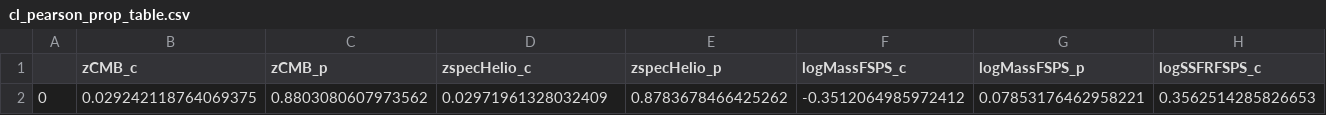
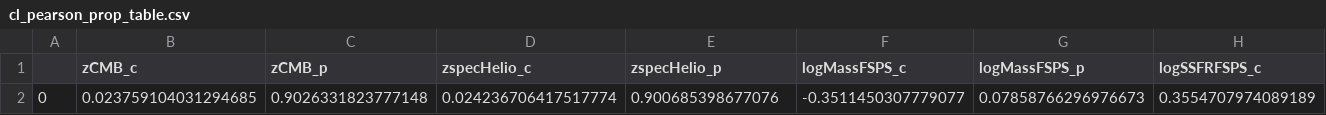
Before and after one commit to mwvgroup/SN-Spectral-Evolution, a CSV file: results/cl_pearson_prop_table.csv, drawn as a sheet; only a part is shown; removed rows and columns are numbered as before the commit, all else as after; rows hold the shown columns only; the diff names each change by its address in the sheet, - before the commit and + after, or states it on an @@ line.

```diff
--- a/results/cl_pearson_prop_table.csv
+++ b/results/cl_pearson_prop_table.csv
-row 2: 0 | 0.029242118764069375 | 0.8803080607973562 | 0.02971961328032409 | 0.8783678466425262 | -0.3512064985972412 | 0.07853176462958221 | 0.3562514285826653
+row 2: 0 | 0.023759104031294685 | 0.9026331823777148 | 0.024236706417517774 | 0.900685398677076 | -0.3511450307779077 | 0.07858766296976673 | 0.3554707974089189
```
Also changed, not shown: results/bl_pearson_prop_table.csv, results/cl_pearson_table.csv, 9 other files.
